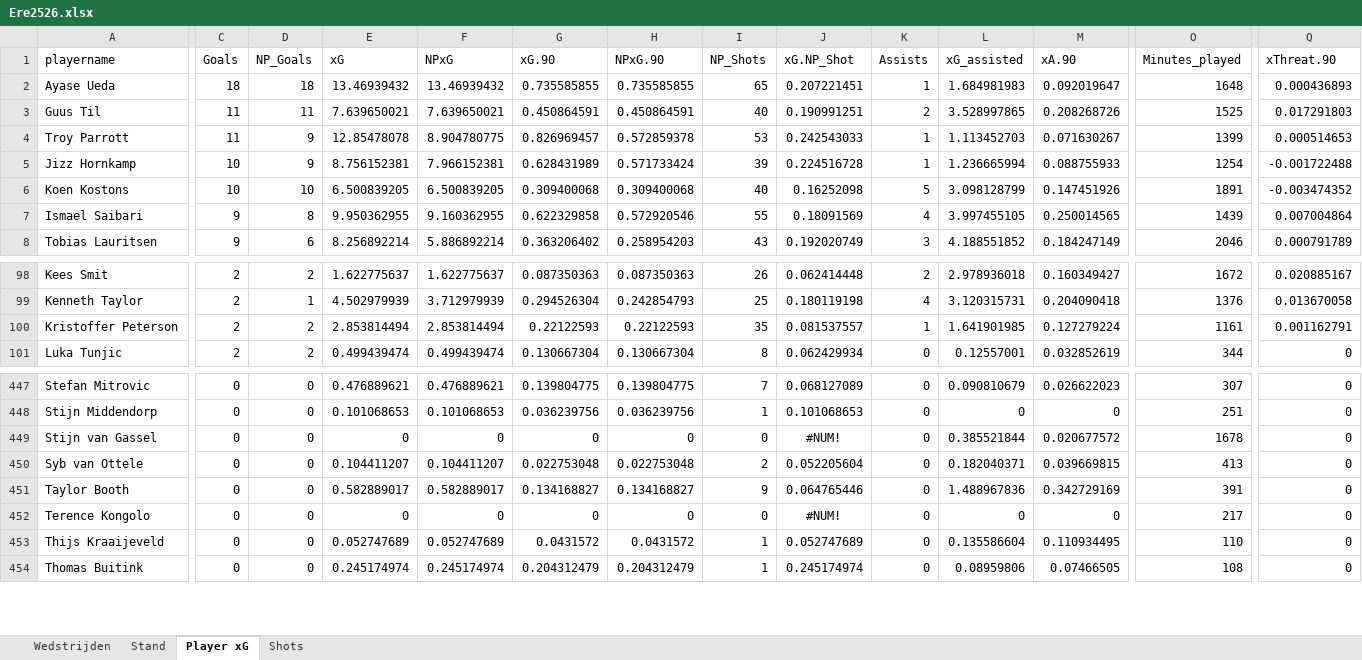
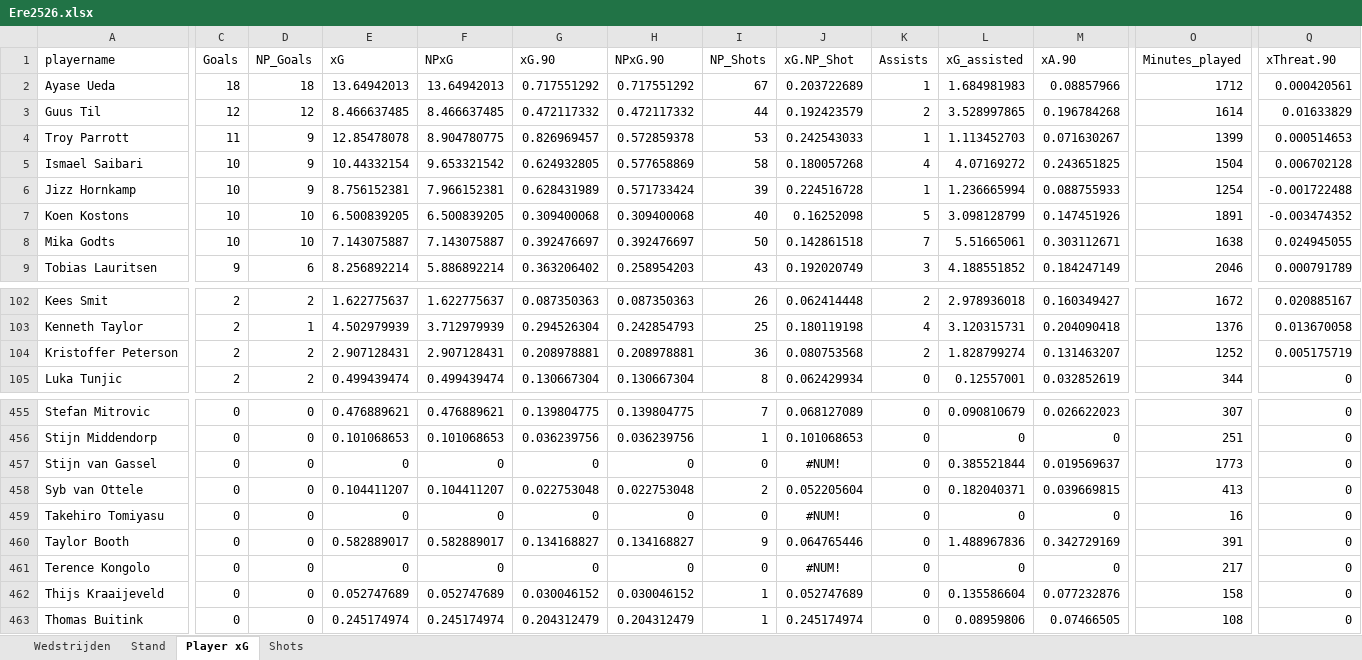
Before and after one commit to RobinKoetsier/plotrepo, an Excel workbook: data/Ere2526.xlsx, sheet Player xG, drawn as a sheet; only a part is shown, gaps mark what is left out; values as stored, in another font and other column widths than the file's, no borders; removed rows and columns are numbered as before the commit, all else as after; rows hold the shown columns only; the diff covers the shown part only; the diff names each change by its address in the sheet, - before the commit and + after, or states it on an @@ line.

```diff
--- a/data/Ere2526.xlsx (sheet Player xG)
+++ b/data/Ere2526.xlsx (sheet Player xG)
-E2 (xG): 13.46939432
+E2 (xG): 13.64942013
-F2 (NPxG): 13.46939432
+F2 (NPxG): 13.64942013
-G2 (xG.90): 0.735585855
+G2 (xG.90): 0.717551292
-H2 (NPxG.90): 0.735585855
+H2 (NPxG.90): 0.717551292
-I2 (NP_Shots): 65
+I2 (NP_Shots): 67
-J2 (xG.NP_Shot): 0.207221451
+J2 (xG.NP_Shot): 0.203722689
-M2 (xA.90): 0.092019647
+M2 (xA.90): 0.08857966
-O2 (Minutes_played): 1648
+O2 (Minutes_played): 1712
-Q2 (xThreat.90): 0.000436893
+Q2 (xThreat.90): 0.000420561
-C3 (Goals): 11
+C3 (Goals): 12
-D3 (NP_Goals): 11
+D3 (NP_Goals): 12
-E3 (xG): 7.639650021
+E3 (xG): 8.466637485
-F3 (NPxG): 7.639650021
+F3 (NPxG): 8.466637485
-G3 (xG.90): 0.450864591
+G3 (xG.90): 0.472117332
-H3 (NPxG.90): 0.450864591
+H3 (NPxG.90): 0.472117332
-I3 (NP_Shots): 40
+I3 (NP_Shots): 44
-J3 (xG.NP_Shot): 0.190991251
+J3 (xG.NP_Shot): 0.192423579
-M3 (xA.90): 0.208268726
+M3 (xA.90): 0.196784268
-O3 (Minutes_played): 1525
+O3 (Minutes_played): 1614
-Q3 (xThreat.90): 0.017291803
+Q3 (xThreat.90): 0.01633829
+row 5: Ismael Saibari | 10 | 9 | 10.44332154 | 9.653321542 | 0.624932805 | 0.577658869 | 58 | 0.180057268 | 4 | 4.07169272 | 0.243651825 | 1504 | 0.006702128
-row 7: Ismael Saibari | 9 | 8 | 9.950362955 | 9.160362955 | 0.622329858 | 0.572920546 | 55 | 0.18091569 | 4 | 3.997455105 | 0.250014565 | 1439 | 0.007004864
+row 8: Mika Godts | 10 | 10 | 7.143075887 | 7.143075887 | 0.392476697 | 0.392476697 | 50 | 0.142861518 | 7 | 5.51665061 | 0.303112671 | 1638 | 0.024945055
-E104 (xG): 2.853814494
+E104 (xG): 2.907128431
-F104 (NPxG): 2.853814494
+F104 (NPxG): 2.907128431
-G104 (xG.90): 0.22122593
+G104 (xG.90): 0.208978881
-H104 (NPxG.90): 0.22122593
+H104 (NPxG.90): 0.208978881
-I104 (NP_Shots): 35
+I104 (NP_Shots): 36
-J104 (xG.NP_Shot): 0.081537557
+J104 (xG.NP_Shot): 0.080753568
-K104 (Assists): 1
+K104 (Assists): 2
-L104 (xG_assisted): 1.641901985
+L104 (xG_assisted): 1.828799274
-M104 (xA.90): 0.127279224
+M104 (xA.90): 0.131463207
-O104 (Minutes_played): 1161
+O104 (Minutes_played): 1252
-Q104 (xThreat.90): 0.001162791
+Q104 (xThreat.90): 0.005175719
-M457 (xA.90): 0.020677572
+M457 (xA.90): 0.019569637
-O457 (Minutes_played): 1678
+O457 (Minutes_played): 1773
+row 459: Takehiro Tomiyasu | 0 | 0 | 0 | 0 | 0 | 0 | 0 | #NUM! | 0 | 0 | 0 | 16 | 0
-G462 (xG.90): 0.0431572
+G462 (xG.90): 0.030046152
-H462 (NPxG.90): 0.0431572
+H462 (NPxG.90): 0.030046152
-M462 (xA.90): 0.110934495
+M462 (xA.90): 0.077232876
-O462 (Minutes_played): 110
+O462 (Minutes_played): 158
```
Also changed, not shown: 19 added rows, 11 removed rows, 864 edited cells and cell formats elsewhere in this sheet, sheet Shots, sheet Stand, sheet Wedstrijden, data/EreCurrent.xlsx, 5 other files.
